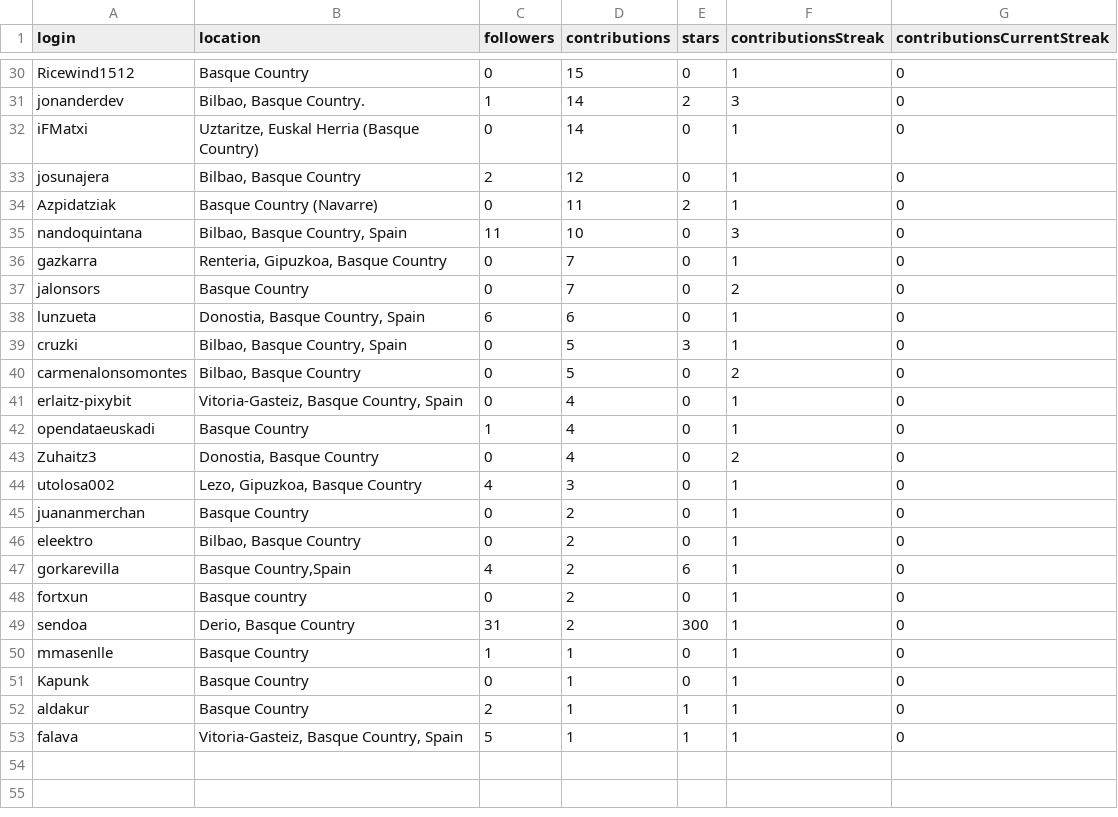
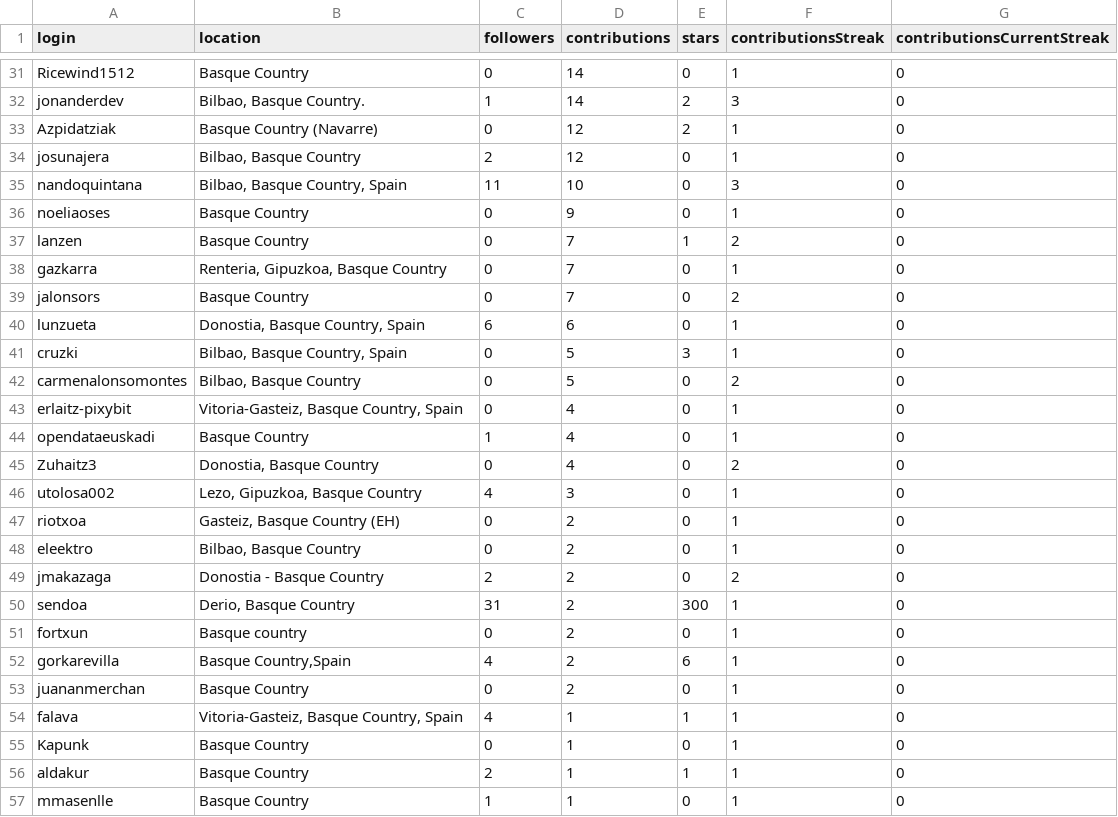
Before and after one commit to JJ/top-github-users-data, a CSV file: data/user-data-Euskadi.csv, drawn as a sheet; only a part is shown, gaps mark what is left out; removed rows and columns are numbered as before the commit, all else as after; the diff covers the shown part only; the diff names each change by its address in the sheet, - before the commit and + after, or states it on an @@ line.

```diff
--- a/data/user-data-Euskadi.csv
+++ b/data/user-data-Euskadi.csv
-D31 (contributions): 15
+D31 (contributions): 14
@@ row 32 moved to row 30: iFMatxi @@
+row 33: Azpidatziak | Basque Country (Navarre) | 0 | 12 | 2 | 1 | 0
-row 34: Azpidatziak | Basque Country (Navarre) | 0 | 11 | 2 | 1 | 0
+row 36: noeliaoses | Basque Country | 0 | 9 | 0 | 1 | 0
+row 37: lanzen | Basque Country | 0 | 7 | 1 | 2 | 0
+row 47: riotxoa | Gasteiz, Basque Country (EH) | 0 | 2 | 0 | 1 | 0
@@ row 46 moved to row 48: eleektro @@
+row 49: jmakazaga | Donostia - Basque Country | 2 | 2 | 0 | 2 | 0
@@ row 49 moved to row 50: sendoa @@
@@ row 48 moved to row 51: fortxun @@
@@ row 47 moved to row 52: gorkarevilla @@
+row 54: falava | Vitoria-Gasteiz, Basque Country, Spain | 4 | 1 | 1 | 1 | 0
-row 53: falava | Vitoria-Gasteiz, Basque Country, Spain | 5 | 1 | 1 | 1 | 0
@@ row 50 moved to row 57: mmasenlle @@
```
Also changed, not shown: 4 added rows, 4 removed rows and 20 edited cells elsewhere in this file, data/processed/aggregated-top-Euskadi.csv, data/processed/aggregated-top-Extremadura.csv, 17 other files.
